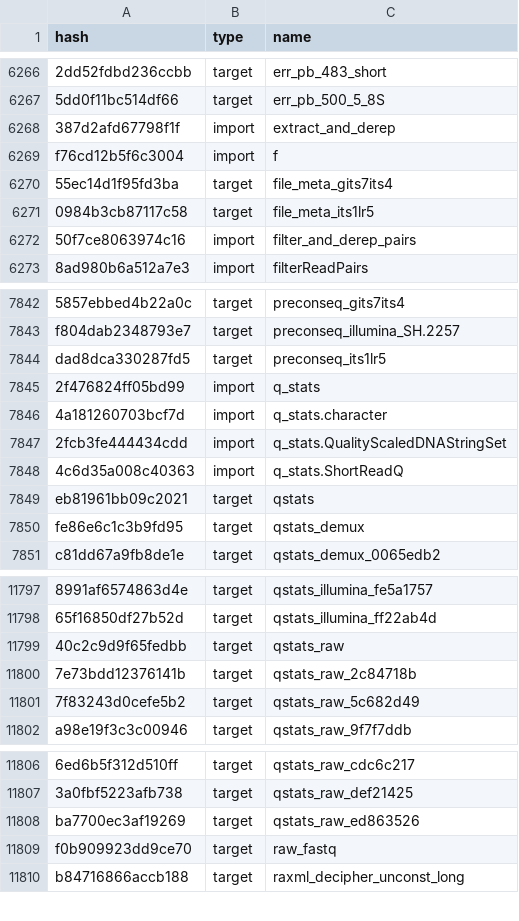
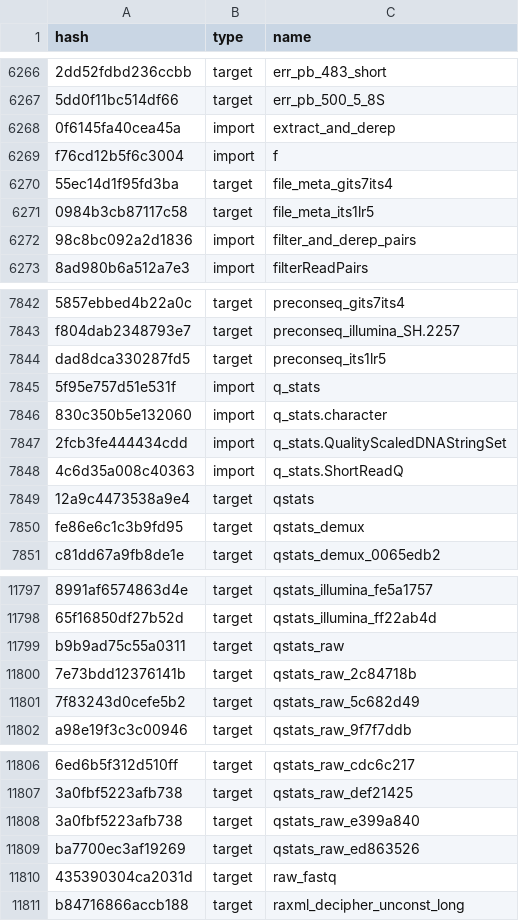
Before and after one commit to oueme-fungi/oueme-fungi-transect, a CSV file: drake_cache.csv, drawn as a sheet; only a part is shown, gaps mark what is left out; addresses are those after the commit; the diff names each change by its address in the sheet, - before the commit and + after, or states it on an @@ line.

```diff
--- a/drake_cache.csv
+++ b/drake_cache.csv
-A6268 (hash): 387d2afd67798f1f
+A6268 (hash): 0f6145fa40cea45a
-A6272 (hash): 50f7ce8063974c16
+A6272 (hash): 98c8bc092a2d1836
-A7845 (hash): 2f476824ff05bd99
+A7845 (hash): 5f95e757d51e531f
-A7846 (hash): 4a181260703bcf7d
+A7846 (hash): 830c350b5e132060
-A7849 (hash): eb81961bb09c2021
+A7849 (hash): 12a9c4473538a9e4
-A11799 (hash): 40c2c9d9f65fedbb
+A11799 (hash): b9b9ad75c55a0311
+row 11808: 3a0fbf5223afb738 | target | qstats_raw_e399a840
-A11810 (hash): f0b909923dd9ce70
+A11810 (hash): 435390304ca2031d
```
Also changed, not shown: 4 other files.
